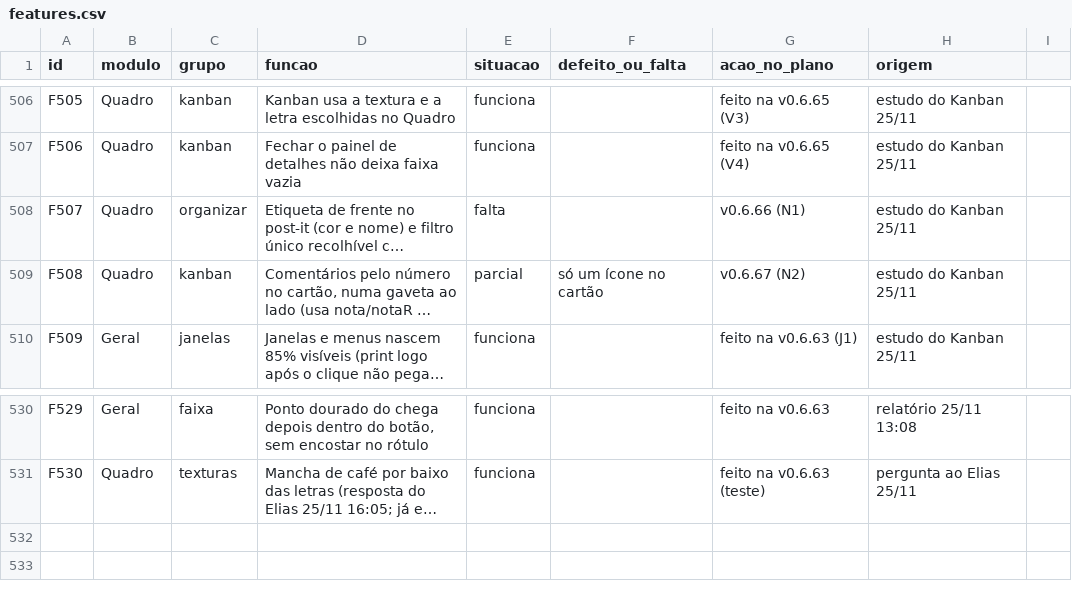
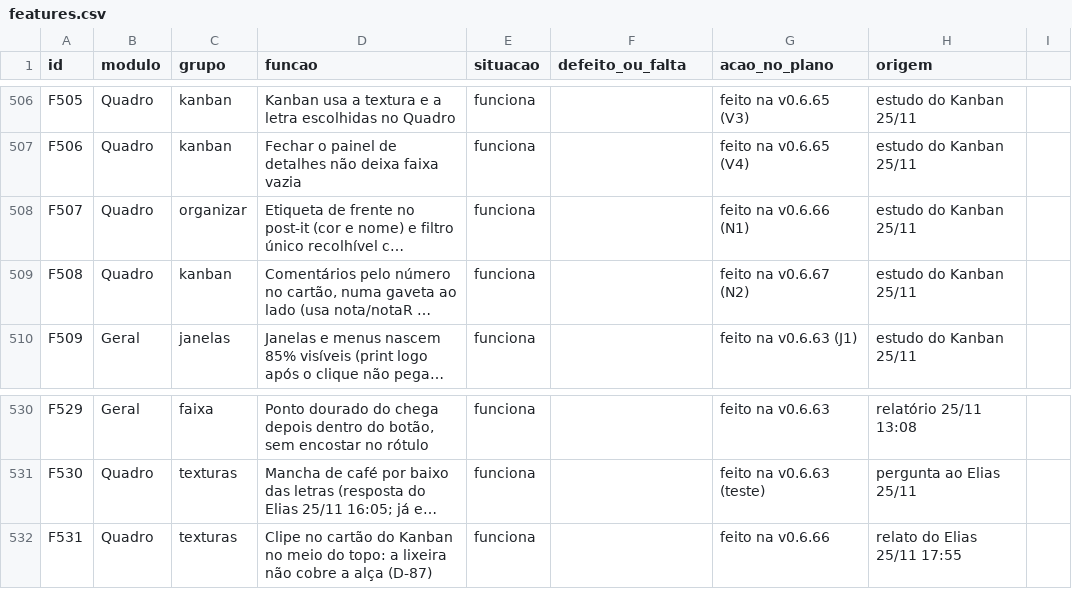
Before and after one commit to EliasGrigori/EFCdocs, a CSV file: fonte/docs/features.csv, drawn as a sheet; only a part is shown, gaps mark what is left out; long unchanged cells end in …; the diff names each change by its address in the sheet, - before the commit and + after, or states it on an @@ line.

```diff
--- a/fonte/docs/features.csv
+++ b/fonte/docs/features.csv
-E508 (situacao): falta
+E508 (situacao): funciona
-G508 (acao_no_plano): v0.6.66 (N1)
+G508 (acao_no_plano): feito na v0.6.66 (N1)
-E509 (situacao): parcial
+E509 (situacao): funciona
-F509 (defeito_ou_falta): só um ícone no cartão
+F509 (defeito_ou_falta): (empty)
-G509 (acao_no_plano): v0.6.67 (N2)
+G509 (acao_no_plano): feito na v0.6.67 (N2)
+row 532: F531 | Quadro | texturas | Clipe no cartão do Kanban no meio do topo: a lixeira não cobre a alça (D-87) | funciona |  | feito na v0.6.66 | relato do Elias 25/11 17:55
```
Also changed, not shown: 1 other file.
